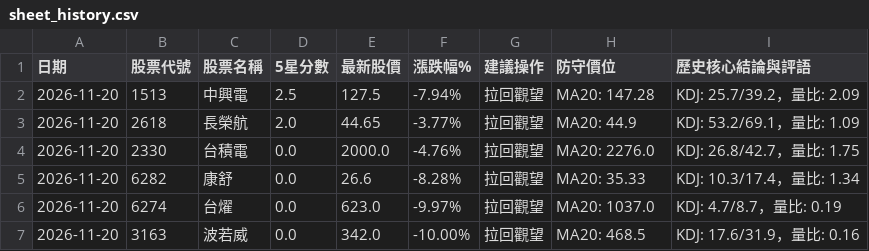
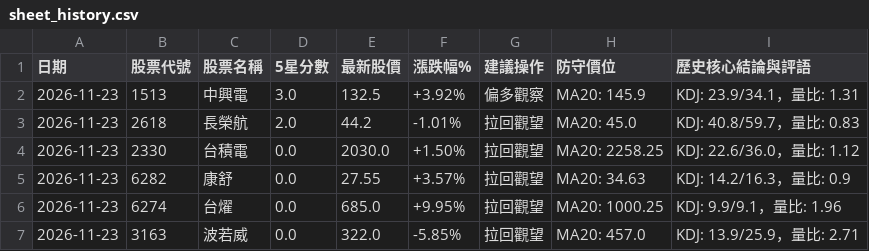
Before and after one commit to Jou-chiang/stock-dashboard, a CSV file: sheet_history.csv, drawn as a sheet.

```diff
--- a/sheet_history.csv
+++ b/sheet_history.csv
@@ -1,7 +1,7 @@
 日期,股票代號,股票名稱,5星分數,最新股價,漲跌幅%,建議操作,防守價位,歷史核心結論與評語
-2026-11-20,1513,中興電,2.5,127.5,-7.94%,拉回觀望,MA20: 147.28,KDJ: 25.7/39.2，量比: 2.09
-2026-11-20,2618,長榮航,2.0,44.65,-3.77%,拉回觀望,MA20: 44.9,KDJ: 53.2/69.1，量比: 1.09
-2026-11-20,2330,台積電,0.0,2000.0,-4.76%,拉回觀望,MA20: 2276.0,KDJ: 26.8/42.7，量比: 1.75
-2026-11-20,6282,康舒,0.0,26.6,-8.28%,拉回觀望,MA20: 35.33,KDJ: 10.3/17.4，量比: 1.34
-2026-11-20,6274,台燿,0.0,623.0,-9.97%,拉回觀望,MA20: 1037.0,KDJ: 4.7/8.7，量比: 0.19
-2026-11-20,3163,波若威,0.0,342.0,-10.00%,拉回觀望,MA20: 468.5,KDJ: 17.6/31.9，量比: 0.16
+2026-11-23,1513,中興電,3.0,132.5,+3.92%,偏多觀察,MA20: 145.9,KDJ: 23.9/34.1，量比: 1.31
+2026-11-23,2618,長榮航,2.0,44.2,-1.01%,拉回觀望,MA20: 45.0,KDJ: 40.8/59.7，量比: 0.83
+2026-11-23,2330,台積電,0.0,2030.0,+1.50%,拉回觀望,MA20: 2258.25,KDJ: 22.6/36.0，量比: 1.12
+2026-11-23,6282,康舒,0.0,27.55,+3.57%,拉回觀望,MA20: 34.63,KDJ: 14.2/16.3，量比: 0.9
+2026-11-23,6274,台燿,0.0,685.0,+9.95%,拉回觀望,MA20: 1000.25,KDJ: 9.9/9.1，量比: 1.96
+2026-11-23,3163,波若威,0.0,322.0,-5.85%,拉回觀望,MA20: 457.0,KDJ: 13.9/25.9，量比: 2.71
```
Also changed, not shown: sheet_scores.csv, 3 other files.
